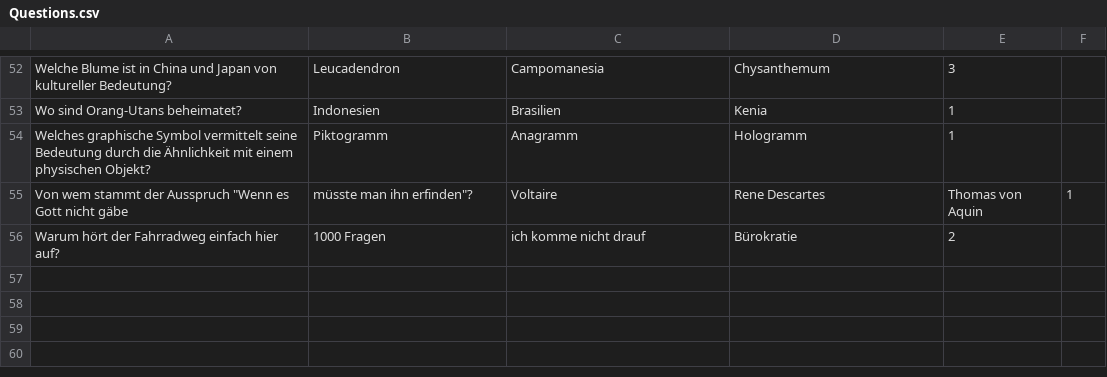
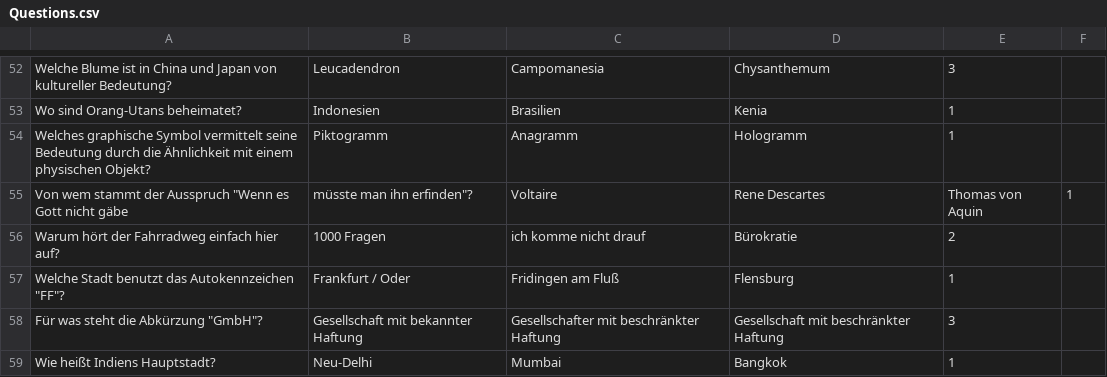
Before and after one commit to independens/1-2-oder-3, a CSV file: Questions.csv, drawn as a sheet; only a part is shown, gaps mark what is left out; the diff names each change by its address in the sheet, - before the commit and + after, or states it on an @@ line.

Commit message:
add some more questions

```diff
--- a/Questions.csv
+++ b/Questions.csv
+row 57: Welche Stadt benutzt das Autokennzeichen "FF"? | Frankfurt / Oder | Fridingen am Fluß | Flensburg | 1
+row 58: Für was steht die Abkürzung "GmbH"? | Gesellschaft mit bekannter Haftung | Gesellschafter mit beschränkter Haftung | Gesellschaft mit beschränkter Haftung | 3
+row 59: Wie heißt Indiens Hauptstadt? | Neu-Delhi | Mumbai | Bangkok | 1
```
